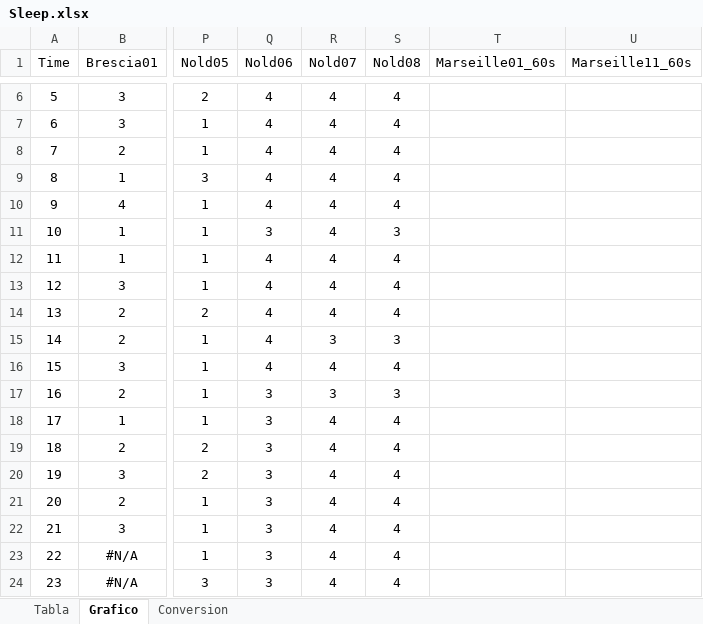
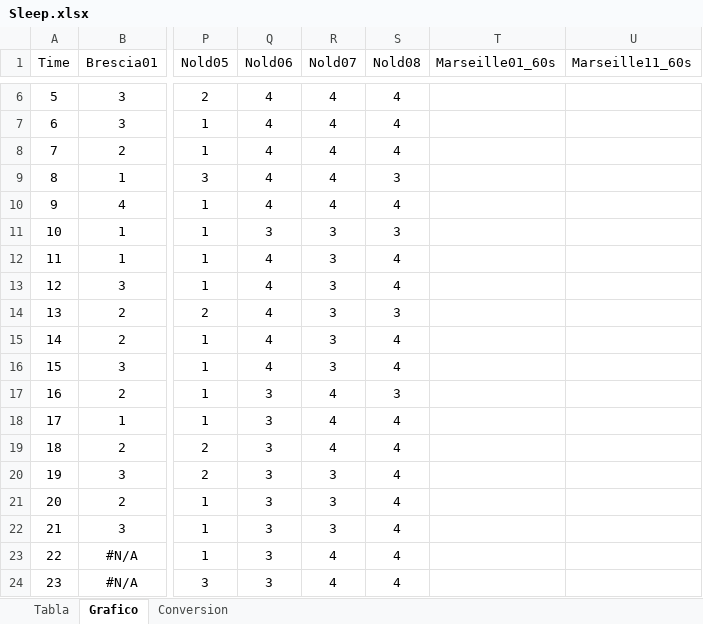
Before and after one commit to vhenaoi/Vigilance, an Excel workbook: Sleep.xlsx, sheet Grafico, drawn as a sheet; only a part is shown, gaps mark what is left out; values as stored, in another font and other column widths than the file's, no borders; charts and pictures not drawn; the diff names each change by its address in the sheet, - before the commit and + after, or states it on an @@ line.

```diff
--- a/Sleep.xlsx (sheet Grafico)
+++ b/Sleep.xlsx (sheet Grafico)
-S9 (Nold08): 4
+S9 (Nold08): 3
-R11:R14 (Nold07): 4
+R11:R14 (Nold07): 3
-S14 (Nold08): 4
+S14 (Nold08): 3
-S15 (Nold08): 3
+S15 (Nold08): 4
-R16 (Nold07): 4
+R16 (Nold07): 3
-R17 (Nold07): 3
+R17 (Nold07): 4
-R20:R22 (Nold07): 4
+R20:R22 (Nold07): 3
```
Also changed, not shown: sheet Tabla, charts or pictures, 5 other files.
